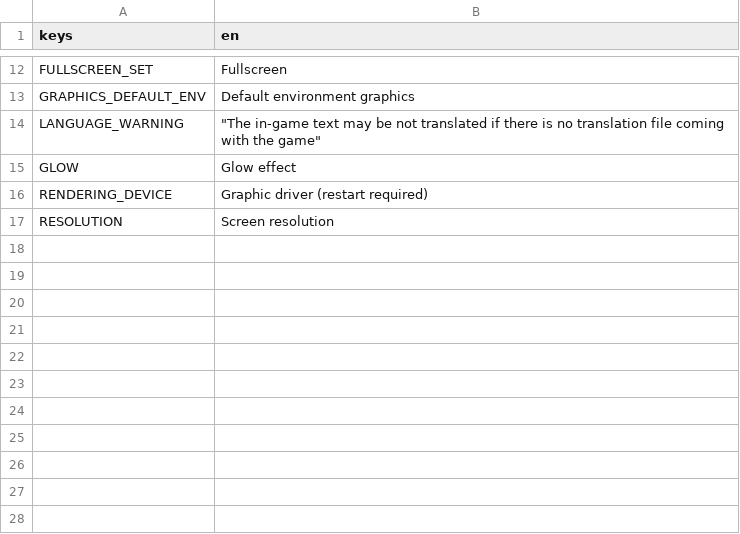
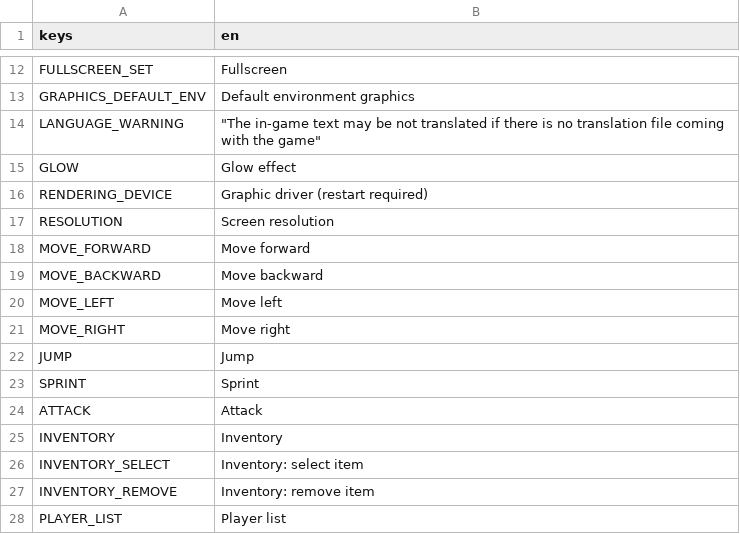
Before and after one commit to Yni-Viar/godot-team-multiplayer, a CSV file: src/Translations/settings.csv, drawn as a sheet; only a part is shown, gaps mark what is left out; the diff names each change by its address in the sheet, - before the commit and + after, or states it on an @@ line.

Commit message:
Modernize a quite old template...
- Added ResourceStorage, which safely stores settings data.
- Ported keybinds from SCP: Containment Procedures

```diff
--- a/src/Translations/settings.csv
+++ b/src/Translations/settings.csv
+row 18: MOVE_FORWARD | Move forward
+row 19: MOVE_BACKWARD | Move backward
+row 20: MOVE_LEFT | Move left
+row 21: MOVE_RIGHT | Move right
+row 22: JUMP | Jump
+row 23: SPRINT | Sprint
+row 24: ATTACK | Attack
+row 25: INVENTORY | Inventory
+row 26: INVENTORY_SELECT | Inventory: select item
+row 27: INVENTORY_REMOVE | Inventory: remove item
+row 28: PLAYER_LIST | Player list
```
Also changed, not shown: 13 other files.
